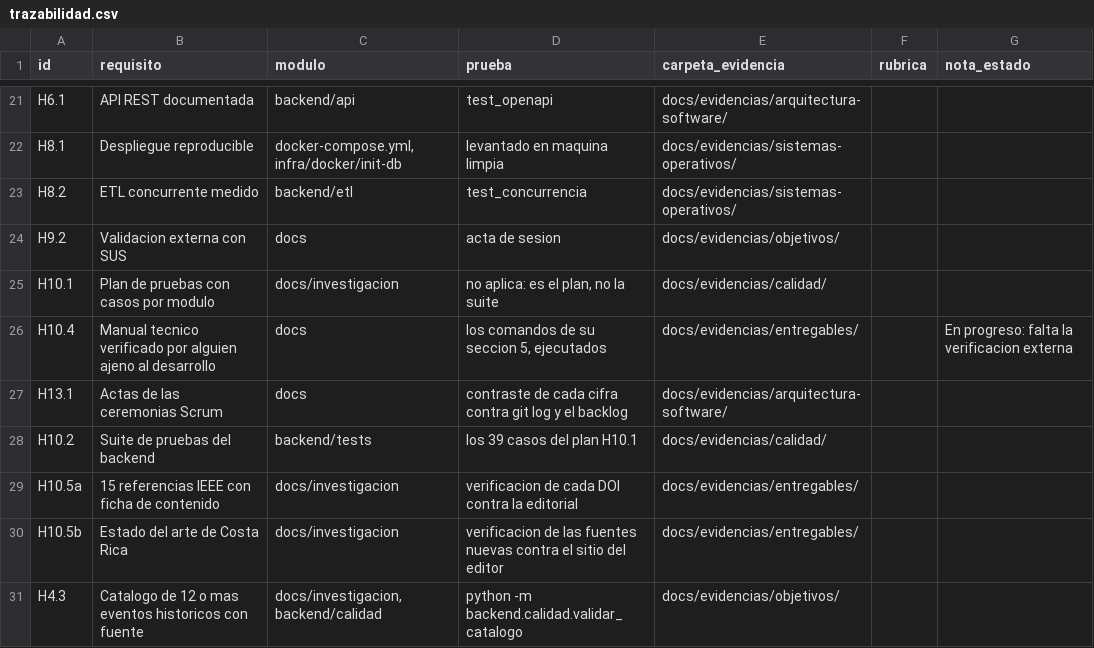
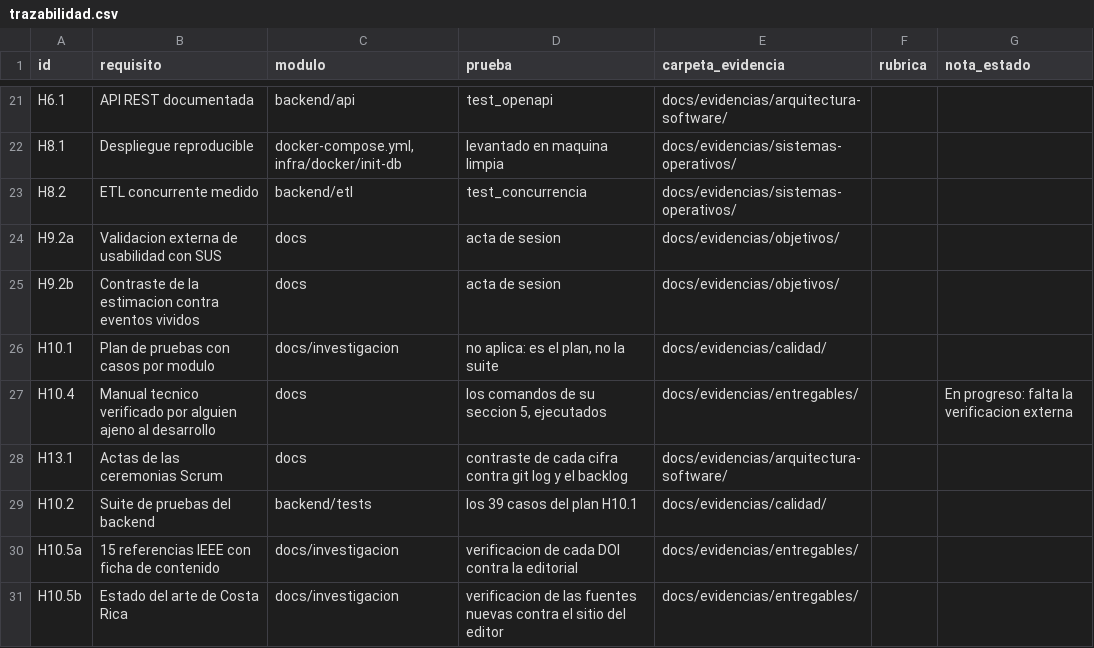
Before and after one commit to HumanoidCat/geoguardian, a CSV file: docs/trazabilidad.csv, drawn as a sheet; only a part is shown, gaps mark what is left out; the shorter side is filled out with more unchanged rows.

```diff
--- a/docs/trazabilidad.csv
+++ b/docs/trazabilidad.csv
@@ -23,3 +23,4 @@ H8.1,Despliegue reproducible,"docker-compose.yml, infra/docker/init-db",levantad
 H8.2,ETL concurrente medido,backend/etl,test_concurrencia,docs/evidencias/sistemas-operativos/,,
-H9.2,Validacion externa con SUS,docs,acta de sesion,docs/evidencias/objetivos/,,
+H9.2a,Validacion externa de usabilidad con SUS,docs,acta de sesion,docs/evidencias/objetivos/,,
+H9.2b,Contraste de la estimacion contra eventos vividos,docs,acta de sesion,docs/evidencias/objetivos/,,
 H10.1,Plan de pruebas con casos por modulo,docs/investigacion,"no aplica: es el plan, no la suite",docs/evidencias/calidad/,,
```
Also changed, not shown: docs/backlog.csv, 7 other files.
